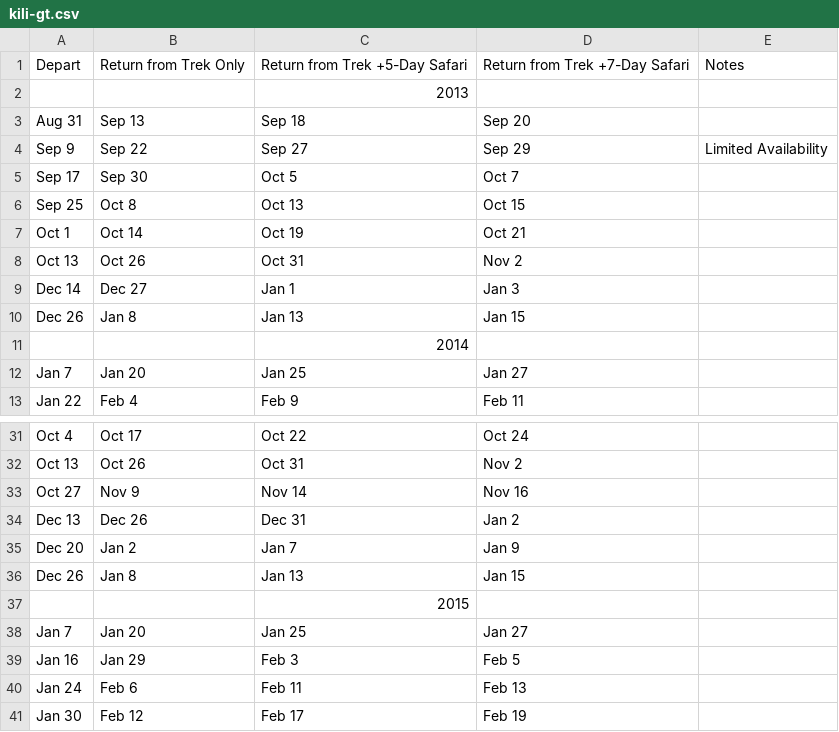
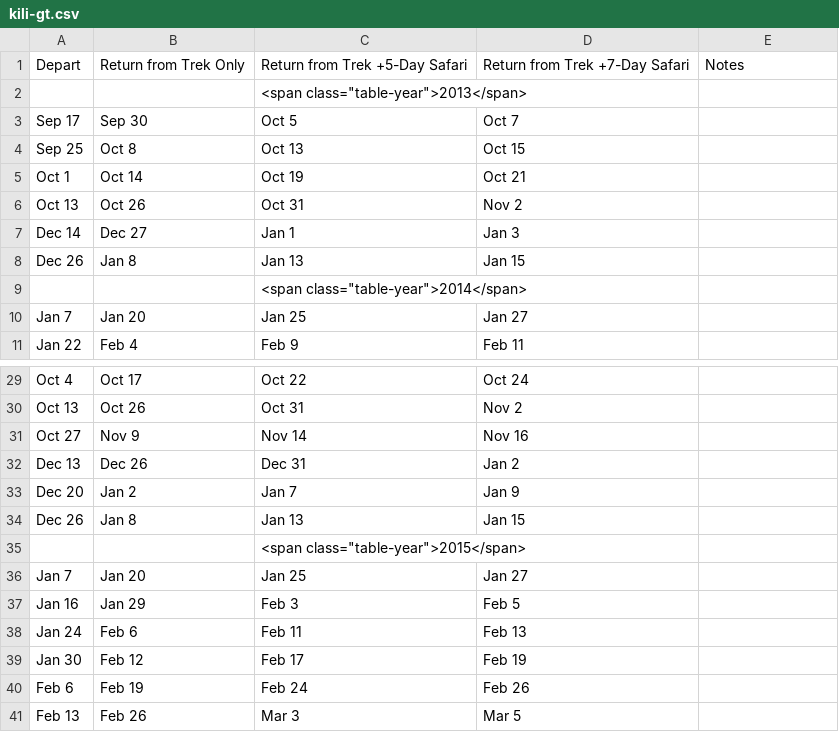
Before and after one commit to thomson-safaris/dates-prices-converter, a CSV file: Converter/Converter/bin/writefiles/kili-gt.csv, drawn as a sheet; only a part is shown, gaps mark what is left out; the shorter side is filled out with more unchanged rows.

```diff
--- a/Converter/Converter/bin/writefiles/kili-gt.csv
+++ b/Converter/Converter/bin/writefiles/kili-gt.csv
@@ -1,5 +1,3 @@
 Depart,Return from Trek Only,Return from Trek +5-Day Safari,Return from Trek +7-Day Safari,Notes
-,,2013,,
-Aug 31,Sep 13,Sep 18,Sep 20,
-Sep 9,Sep 22,Sep 27,Sep 29,Limited Availability
+,,<span class="table-year">2013</span>,,
 Sep 17,Sep 30,Oct 5,Oct 7,
@@ -10,3 +8,3 @@ Dec 14,Dec 27,Jan 1,Jan 3,
 Dec 26,Jan 8,Jan 13,Jan 15,
-,,2014,,
+,,<span class="table-year">2014</span>,,
 Jan 7,Jan 20,Jan 25,Jan 27,
@@ -36,3 +34,3 @@ Dec 20,Jan 2,Jan 7,Jan 9,
 Dec 26,Jan 8,Jan 13,Jan 15,
-,,2015,,
+,,<span class="table-year">2015</span>,,
 Jan 7,Jan 20,Jan 25,Jan 27,
```
Also changed, not shown: Converter/Converter/bin/writefiles/kili-umbwe.csv, Converter/Converter/bin/writefiles/kili-western.csv, 17 other files.
